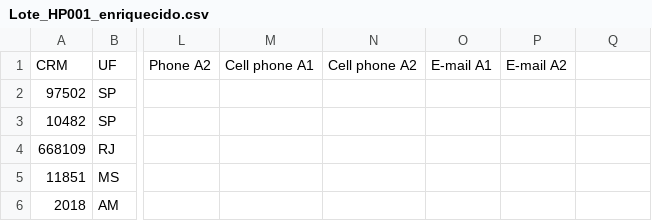
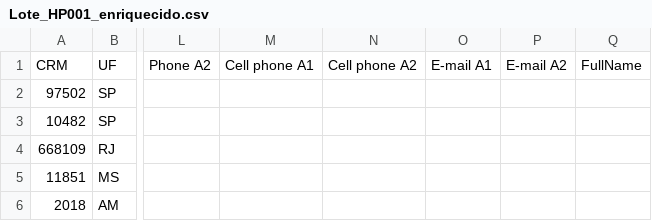
Before and after one commit to joaosingado12/DigiCRM, a CSV file: data/Lote_HP001_enriquecido.csv, drawn as a sheet; only a part is shown, gaps mark what is left out; the diff names each change by its address in the sheet, - before the commit and + after, or states it on an @@ line.

```diff
--- a/data/Lote_HP001_enriquecido.csv
+++ b/data/Lote_HP001_enriquecido.csv
-Q1: (empty)
+Q1: FullName
```
Also changed, not shown: 1 other file.
